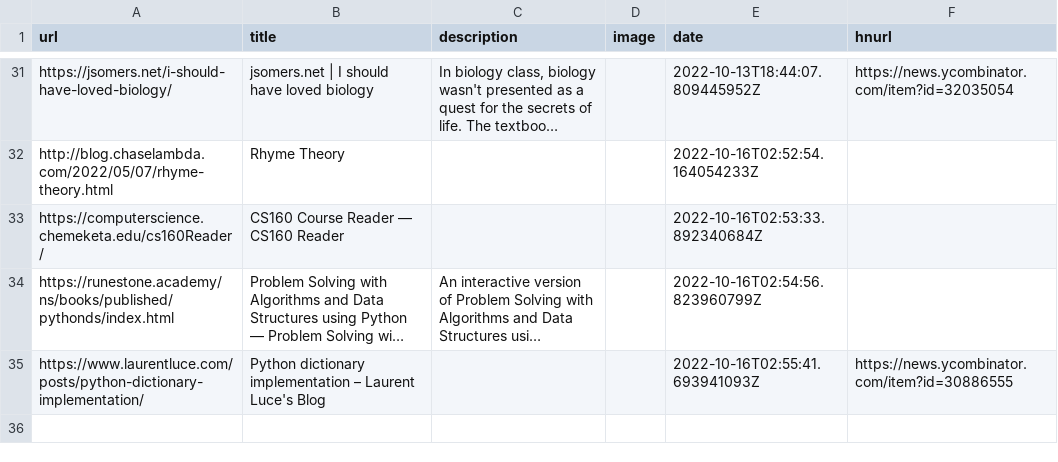
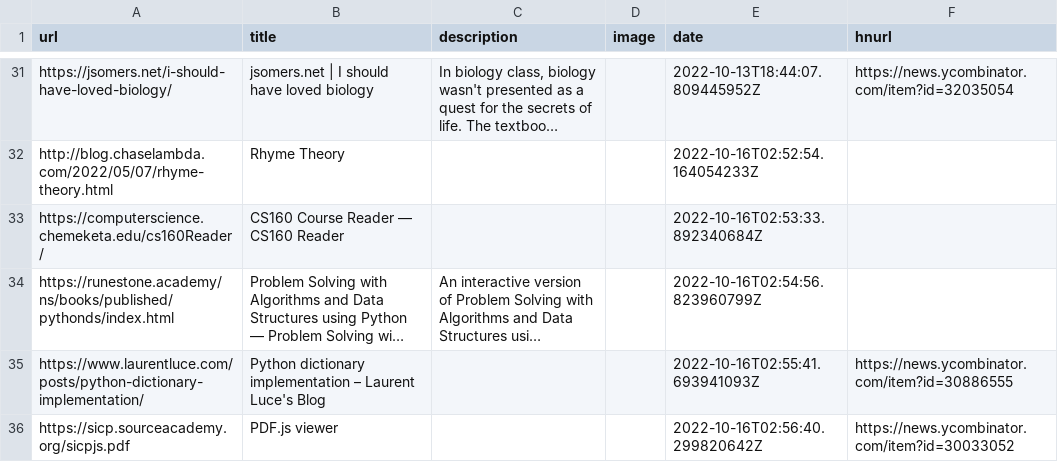
Before and after one commit to AdditionalMetal/readingList, a CSV file: readingList.csv, drawn as a sheet; only a part is shown, gaps mark what is left out; long unchanged cells end in …; the diff names each change by its address in the sheet, - before the commit and + after, or states it on an @@ line.

Commit message:
Automated reading list update on Sun Oct 16 02:56:40 UTC 2022

```diff
--- a/readingList.csv
+++ b/readingList.csv
+row 36: https://sicp.sourceacademy.org/sicpjs.pdf | PDF.js viewer |  |  | 2022-10-16T02:56:40.299820642Z | https://news.ycombinator.com/item?id=30033052
```
